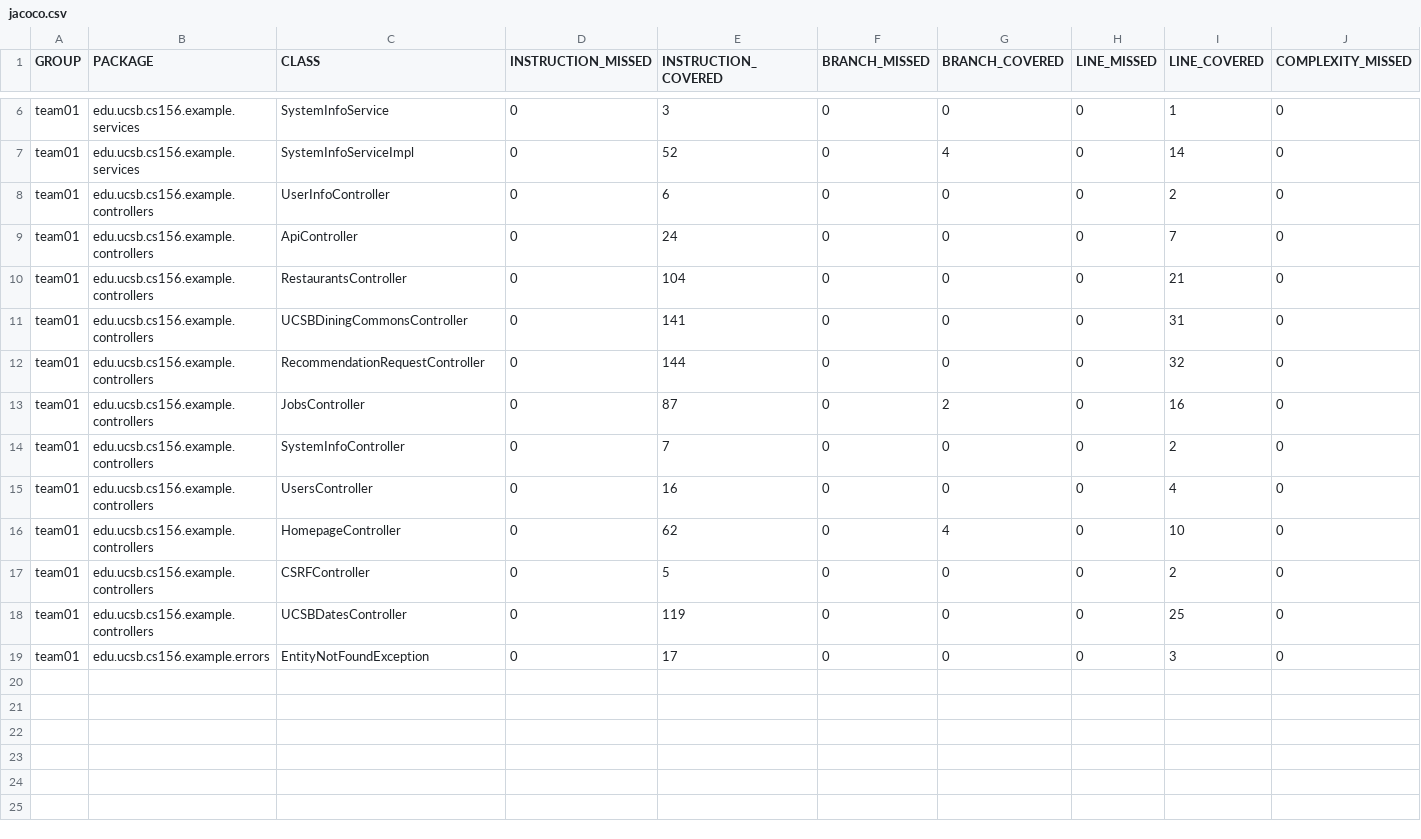
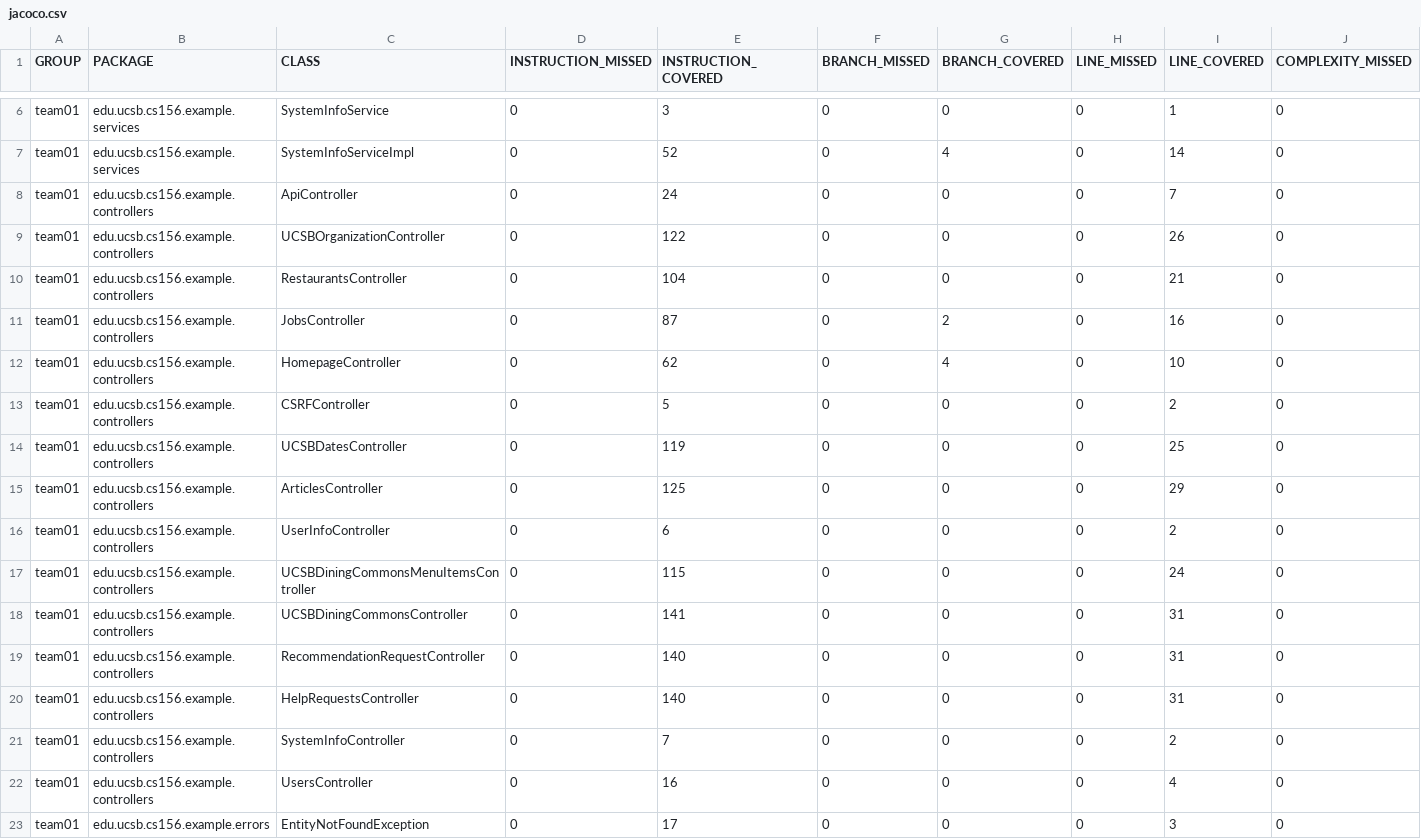
Before and after one commit to ucsb-cs156-s25/team01-s25-16, a CSV file: prs/49/jacoco/jacoco.csv, drawn as a sheet; only a part is shown, gaps mark what is left out; removed rows and columns are numbered as before the commit, all else as after; rows hold the shown columns only; the diff names each change by its address in the sheet, - before the commit and + after, or states it on an @@ line.

Commit message:
Deploying to gh-pages from @ ucsb-cs156-s25/team01-s25-16@05f3e0eb00fbae751af7605f0e94d7fae10326e6 🚀

```diff
--- a/prs/49/jacoco/jacoco.csv
+++ b/prs/49/jacoco/jacoco.csv
+row 9: team01 | edu.ucsb.cs156.example.controllers | UCSBOrganizationController | 0 | 122 | 0 | 0 | 0 | 26 | 0
-row 12: team01 | edu.ucsb.cs156.example.controllers | RecommendationRequestController | 0 | 144 | 0 | 0 | 0 | 32 | 0
+row 15: team01 | edu.ucsb.cs156.example.controllers | ArticlesController | 0 | 125 | 0 | 0 | 0 | 29 | 0
@@ row 8 moved to row 16: team01 @@
+row 17: team01 | edu.ucsb.cs156.example.controllers | UCSBDiningCommonsMenuItemsController | 0 | 115 | 0 | 0 | 0 | 24 | 0
@@ row 11 moved to row 18: team01 @@
+row 19: team01 | edu.ucsb.cs156.example.controllers | RecommendationRequestController | 0 | 140 | 0 | 0 | 0 | 31 | 0
+row 20: team01 | edu.ucsb.cs156.example.controllers | HelpRequestsController | 0 | 140 | 0 | 0 | 0 | 31 | 0
@@ row 14 moved to row 21: team01 @@
@@ row 15 moved to row 22: team01 @@
```
Also changed, not shown: 15 other files.
